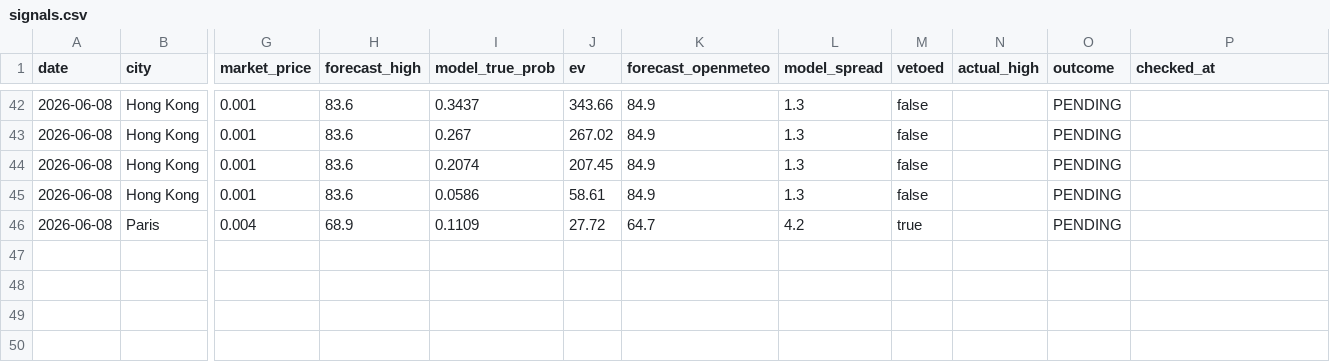
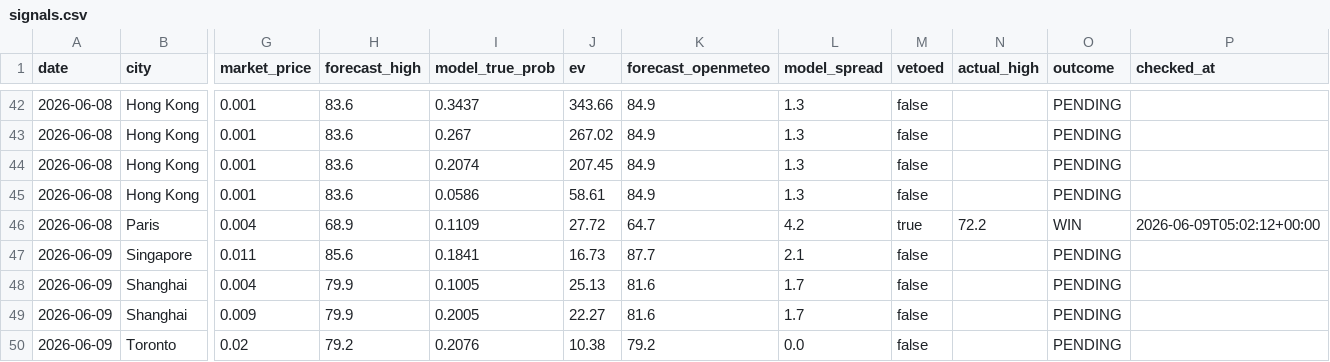
Before and after one commit to sdnwrd/PolyWeather, a CSV file: data/signals.csv, drawn as a sheet; only a part is shown, gaps mark what is left out; rows hold the shown columns only; the diff covers the shown part only; the diff names each change by its address in the sheet, - before the commit and + after, or states it on an @@ line.

```diff
--- a/data/signals.csv
+++ b/data/signals.csv
-N46 (actual_high): (empty)
+N46 (actual_high): 72.2
-O46 (outcome): PENDING
+O46 (outcome): WIN
-P46 (checked_at): (empty)
+P46 (checked_at): 2026-06-09T05:02:12+00:00
+row 47: 2026-06-09 | Singapore | 0.011 | 85.6 | 0.1841 | 16.73 | 87.7 | 2.1 | false |  | PENDING
+row 48: 2026-06-09 | Shanghai | 0.004 | 79.9 | 0.1005 | 25.13 | 81.6 | 1.7 | false |  | PENDING
+row 49: 2026-06-09 | Shanghai | 0.009 | 79.9 | 0.2005 | 22.27 | 81.6 | 1.7 | false |  | PENDING
+row 50: 2026-06-09 | Toronto | 0.02 | 79.2 | 0.2076 | 10.38 | 79.2 | 0.0 | false |  | PENDING
```
Also changed, not shown: 69 edited cells elsewhere in this file, 35 other files.
